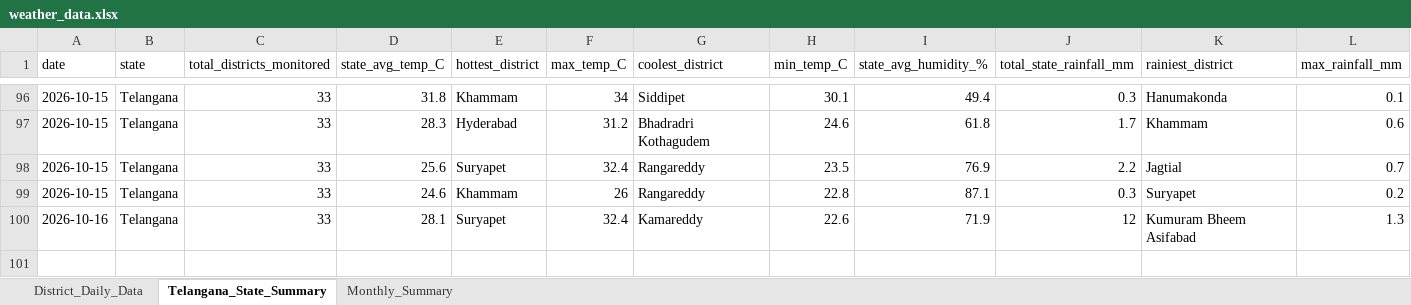
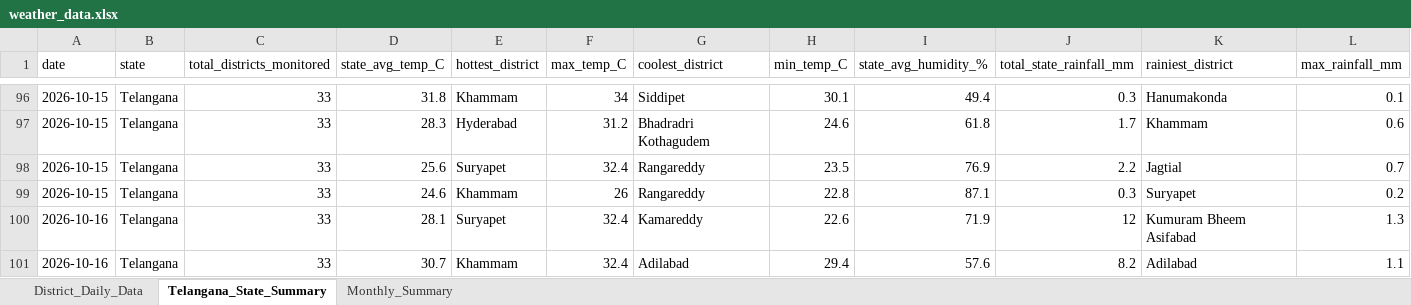
Before and after one commit to molakasohan/weather-analytics, an Excel workbook: data/weather_data.xlsx, sheet Telangana_State_Summary, drawn as a sheet; only a part is shown, gaps mark what is left out; values as stored, in another font and other column widths than the file's, no borders; rows hold the shown columns only; the diff names each change by its address in the sheet, - before the commit and + after, or states it on an @@ line.

```diff
--- a/data/weather_data.xlsx (sheet Telangana_State_Summary)
+++ b/data/weather_data.xlsx (sheet Telangana_State_Summary)
+row 101: 2026-10-16 | Telangana | 33 | 30.7 | Khammam | 32.4 | Adilabad | 29.4 | 57.6 | 8.2 | Adilabad | 1.1
```
Also changed, not shown: sheet District_Daily_Data, sheet Monthly_Summary, 4 other files.
